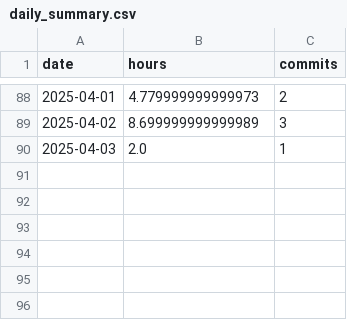
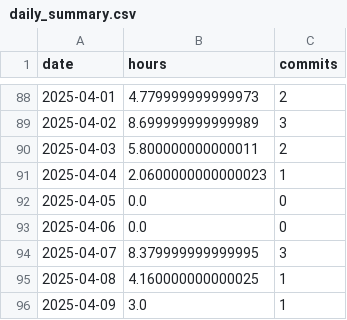
Before and after one commit to nebiyuelias1/Mandarin-progression, a CSV file: daily_summary.csv, drawn as a sheet; only a part is shown, gaps mark what is left out.

```diff
--- a/daily_summary.csv
+++ b/daily_summary.csv
@@ -89,2 +89,8 @@ date,hours,commits
 2025-04-02,8.699999999999989,3
-2025-04-03,2.0,1
+2025-04-03,5.800000000000011,2
+2025-04-04,2.0600000000000023,1
+2025-04-05,0.0,0
+2025-04-06,0.0,0
+2025-04-07,8.379999999999995,3
+2025-04-08,4.160000000000025,1
+2025-04-09,3.0,1
```
Also changed, not shown: streaming_sessions.csv, 7 other files.
